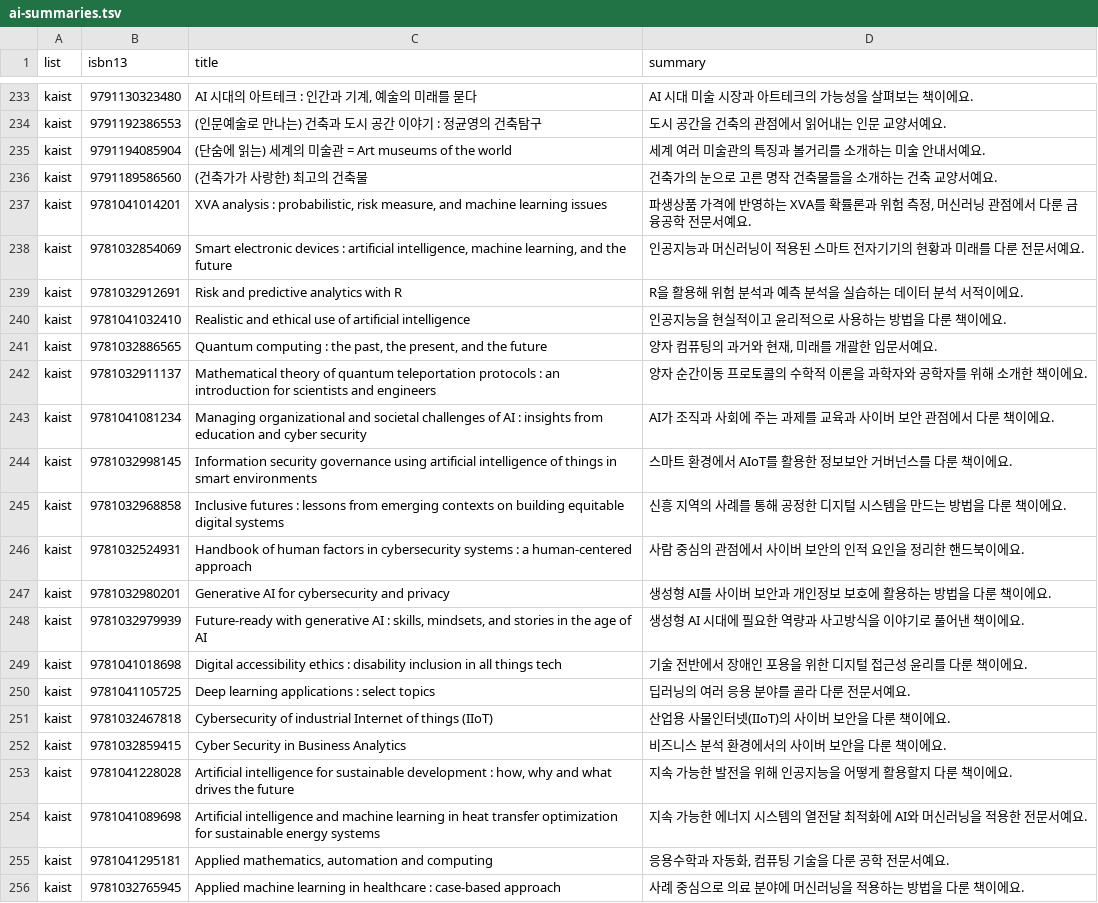
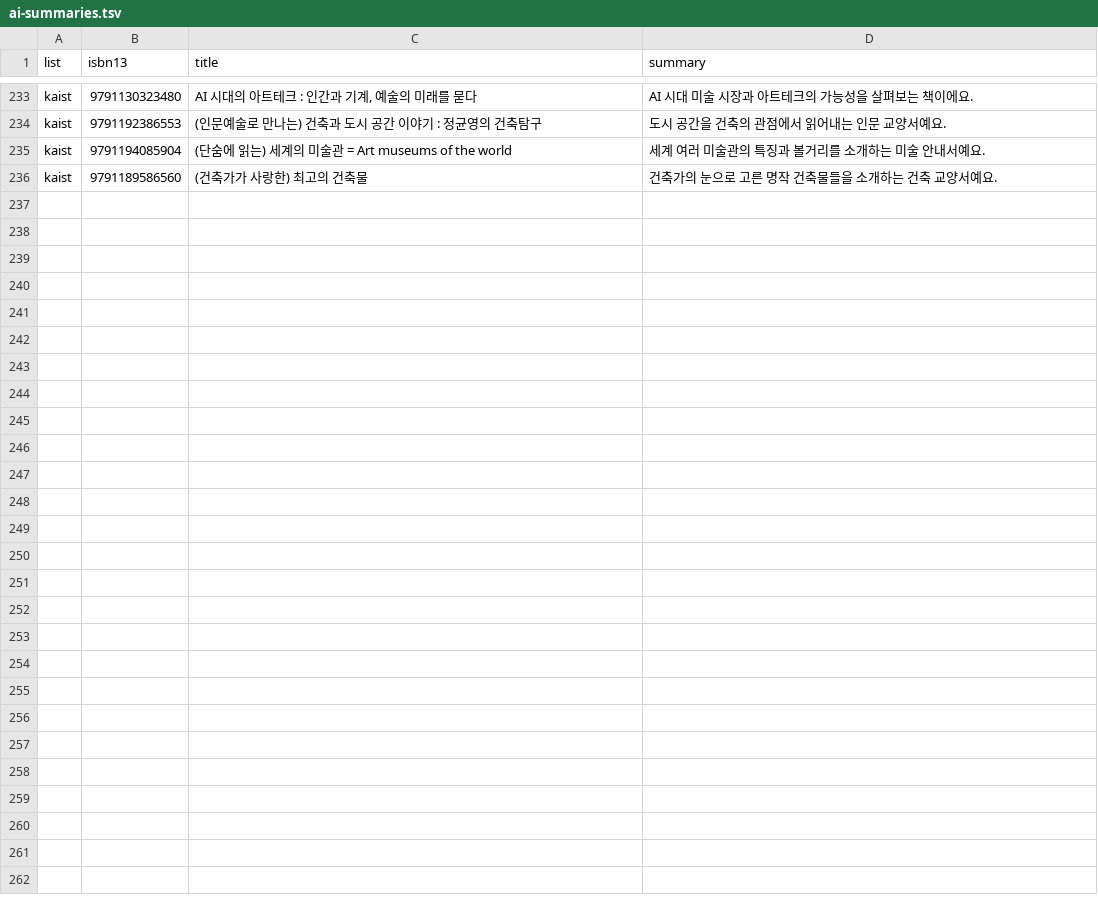
Before and after one commit to hodu-sketch/chaekcheck-dev, a TSV file: backend/src/main/resources/picks/ai-summaries.tsv, drawn as a sheet; only a part is shown, gaps mark what is left out; the diff names each change by its address in the sheet, - before the commit and + after, or states it on an @@ line.

```diff
--- a/backend/src/main/resources/picks/ai-summaries.tsv
+++ b/backend/src/main/resources/picks/ai-summaries.tsv
-row 237: kaist | 9781041014201 | XVA analysis : probabilistic, risk measure, and machine learning issues | 파생상품 가격에 반영하는 XVA를 확률론과 위험 측정, 머신러닝 관점에서 다룬 금융공학 전문서예요.
-row 238: kaist | 9781032854069 | Smart electronic devices : artificial intelligence, machine learning, and the future | 인공지능과 머신러닝이 적용된 스마트 전자기기의 현황과 미래를 다룬 전문서예요.
-row 239: kaist | 9781032912691 | Risk and predictive analytics with R | R을 활용해 위험 분석과 예측 분석을 실습하는 데이터 분석 서적이에요.
-row 240: kaist | 9781041032410 | Realistic and ethical use of artificial intelligence | 인공지능을 현실적이고 윤리적으로 사용하는 방법을 다룬 책이에요.
-row 241: kaist | 9781032886565 | Quantum computing : the past, the present, and the future | 양자 컴퓨팅의 과거와 현재, 미래를 개괄한 입문서예요.
-row 242: kaist | 9781032911137 | Mathematical theory of quantum teleportation protocols : an introduction for scientists and engineers | 양자 순간이동 프로토콜의 수학적 이론을 과학자와 공학자를 위해 소개한 책이에요.
-row 243: kaist | 9781041081234 | Managing organizational and societal challenges of AI : insights from education and cyber security | AI가 조직과 사회에 주는 과제를 교육과 사이버 보안 관점에서 다룬 책이에요.
-row 244: kaist | 9781032998145 | Information security governance using artificial intelligence of things in smart environments | 스마트 환경에서 AIoT를 활용한 정보보안 거버넌스를 다룬 책이에요.
-row 245: kaist | 9781032968858 | Inclusive futures : lessons from emerging contexts on building equitable digital systems | 신흥 지역의 사례를 통해 공정한 디지털 시스템을 만드는 방법을 다룬 책이에요.
-row 246: kaist | 9781032524931 | Handbook of human factors in cybersecurity systems : a human-centered approach | 사람 중심의 관점에서 사이버 보안의 인적 요인을 정리한 핸드북이에요.
-row 247: kaist | 9781032980201 | Generative AI for cybersecurity and privacy | 생성형 AI를 사이버 보안과 개인정보 보호에 활용하는 방법을 다룬 책이에요.
-row 248: kaist | 9781032979939 | Future-ready with generative AI : skills, mindsets, and stories in the age of AI | 생성형 AI 시대에 필요한 역량과 사고방식을 이야기로 풀어낸 책이에요.
-row 249: kaist | 9781041018698 | Digital accessibility ethics : disability inclusion in all things tech | 기술 전반에서 장애인 포용을 위한 디지털 접근성 윤리를 다룬 책이에요.
-row 250: kaist | 9781041105725 | Deep learning applications : select topics | 딥러닝의 여러 응용 분야를 골라 다룬 전문서예요.
-row 251: kaist | 9781032467818 | Cybersecurity of industrial Internet of things (IIoT) | 산업용 사물인터넷(IIoT)의 사이버 보안을 다룬 책이에요.
-row 252: kaist | 9781032859415 | Cyber Security in Business Analytics | 비즈니스 분석 환경에서의 사이버 보안을 다룬 책이에요.
-row 253: kaist | 9781041228028 | Artificial intelligence for sustainable development : how, why and what drives the future | 지속 가능한 발전을 위해 인공지능을 어떻게 활용할지 다룬 책이에요.
-row 254: kaist | 9781041089698 | Artificial intelligence and machine learning in heat transfer optimization for sustainable energy systems | 지속 가능한 에너지 시스템의 열전달 최적화에 AI와 머신러닝을 적용한 전문서예요.
-row 255: kaist | 9781041295181 | Applied mathematics, automation and computing | 응용수학과 자동화, 컴퓨팅 기술을 다룬 공학 전문서예요.
-row 256: kaist | 9781032765945 | Applied machine learning in healthcare : case-based approach | 사례 중심으로 의료 분야에 머신러닝을 적용하는 방법을 다룬 책이에요.
```
Also changed, not shown: scripts/crawl/lists/fields.tsv, scripts/crawl/lists/kaist.tsv, 3 other files.
